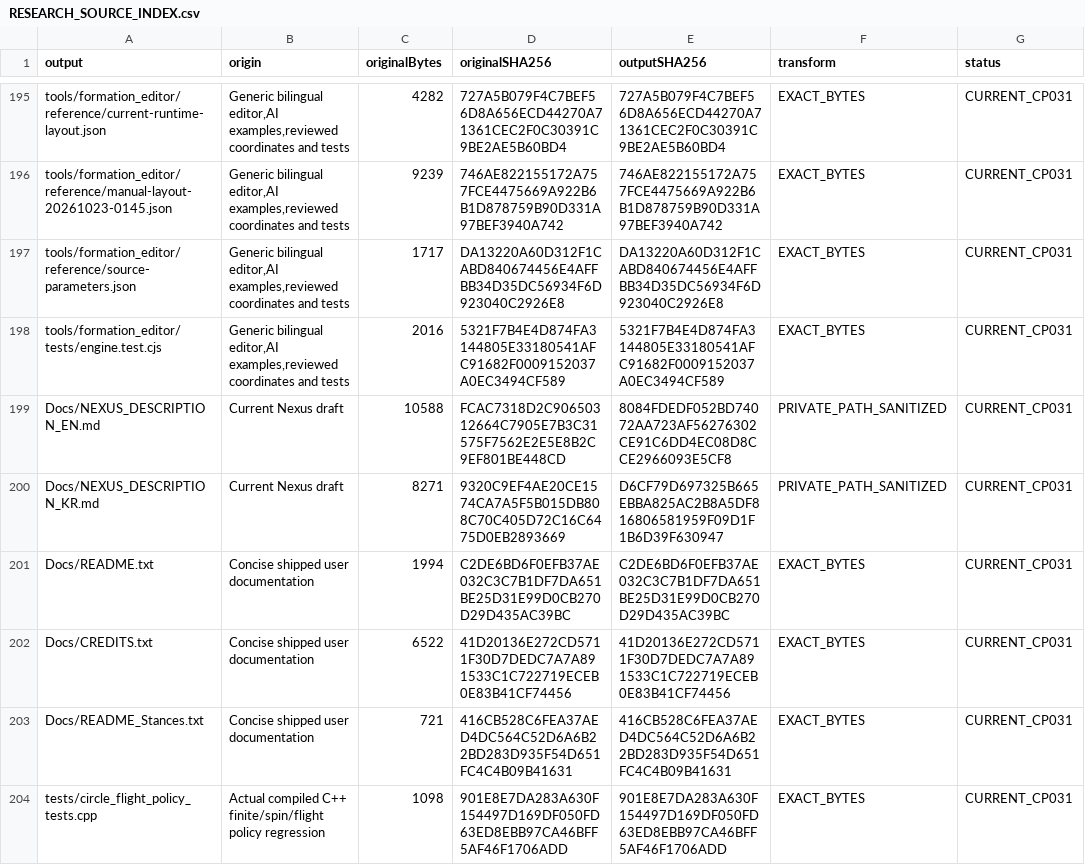
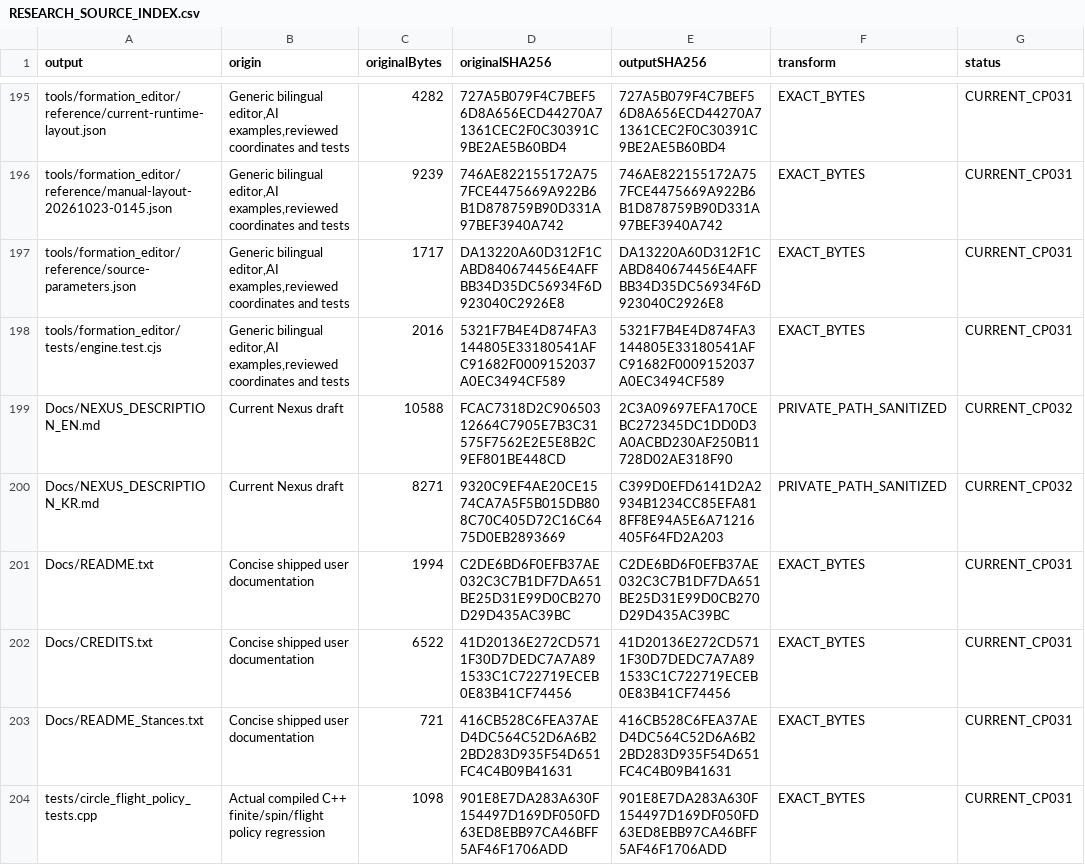
Before and after one commit to jhs31742-glitch/TULL-Ordinary-Attack-Magic, a CSV file: Research/RESEARCH_SOURCE_INDEX.csv, drawn as a sheet; only a part is shown, gaps mark what is left out; the diff covers the shown part only.

```diff
--- a/Research/RESEARCH_SOURCE_INDEX.csv
+++ b/Research/RESEARCH_SOURCE_INDEX.csv
@@ -198,4 +198,4 @@ tools/formation_editor/reference/source-parameters.json,"Generic bilingual edito
 tools/formation_editor/tests/engine.test.cjs,"Generic bilingual editor,AI examples,reviewed coordinates and tests",2016,5321F7B4E4D874FA3144805E33180541AFC91682F0009152037A0EC3494CF589,5321F7B4E4D874FA3144805E33180541AFC91682F0009152037A0EC3494CF589,EXACT_BYTES,CURRENT_CP031
-Docs/NEXUS_DESCRIPTION_EN.md,Current Nexus draft,10588,FCAC7318D2C90650312664C7905E7B3C31575F7562E2E5E8B2C9EF801BE448CD,8084FDEDF052BD74072AA723AF56276302CE91C6DD4EC08D8CCE2966093E5CF8,PRIVATE_PATH_SANITIZED,CURRENT_CP031
-Docs/NEXUS_DESCRIPTION_KR.md,Current Nexus draft,8271,9320C9EF4AE20CE1574CA7A5F5B015DB808C70C405D72C16C6475D0EB2893669,D6CF79D697325B665EBBA825AC2B8A5DF816806581959F09D1F1B6D39F630947,PRIVATE_PATH_SANITIZED,CURRENT_CP031
+Docs/NEXUS_DESCRIPTION_EN.md,Current Nexus draft,10588,FCAC7318D2C90650312664C7905E7B3C31575F7562E2E5E8B2C9EF801BE448CD,2C3A09697EFA170CEBC272345DC1DD0D3A0ACBD230AF250B11728D02AE318F90,PRIVATE_PATH_SANITIZED,CURRENT_CP032
+Docs/NEXUS_DESCRIPTION_KR.md,Current Nexus draft,8271,9320C9EF4AE20CE1574CA7A5F5B015DB808C70C405D72C16C6475D0EB2893669,C399D0EFD6141D2A2934B1234CC85EFA818FF8E94A5E6A71216405F64FD2A203,PRIVATE_PATH_SANITIZED,CURRENT_CP032
 Docs/README.txt,Concise shipped user documentation,1994,C2DE6BD6F0EFB37AE032C3C7B1DF7DA651BE25D31E99D0CB270D29D435AC39BC,C2DE6BD6F0EFB37AE032C3C7B1DF7DA651BE25D31E99D0CB270D29D435AC39BC,EXACT_BYTES,CURRENT_CP031
```
Also changed, not shown: 5 added rows and 6 edited cells elsewhere in this file, 11 other files.
